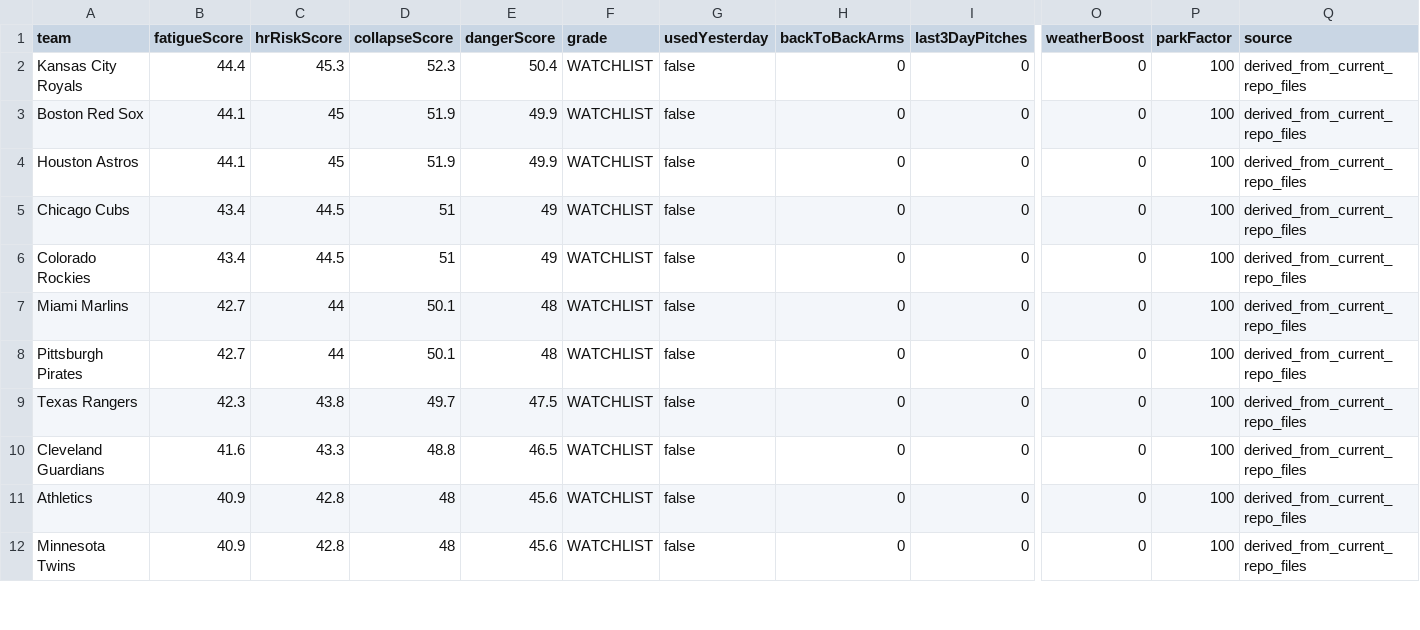
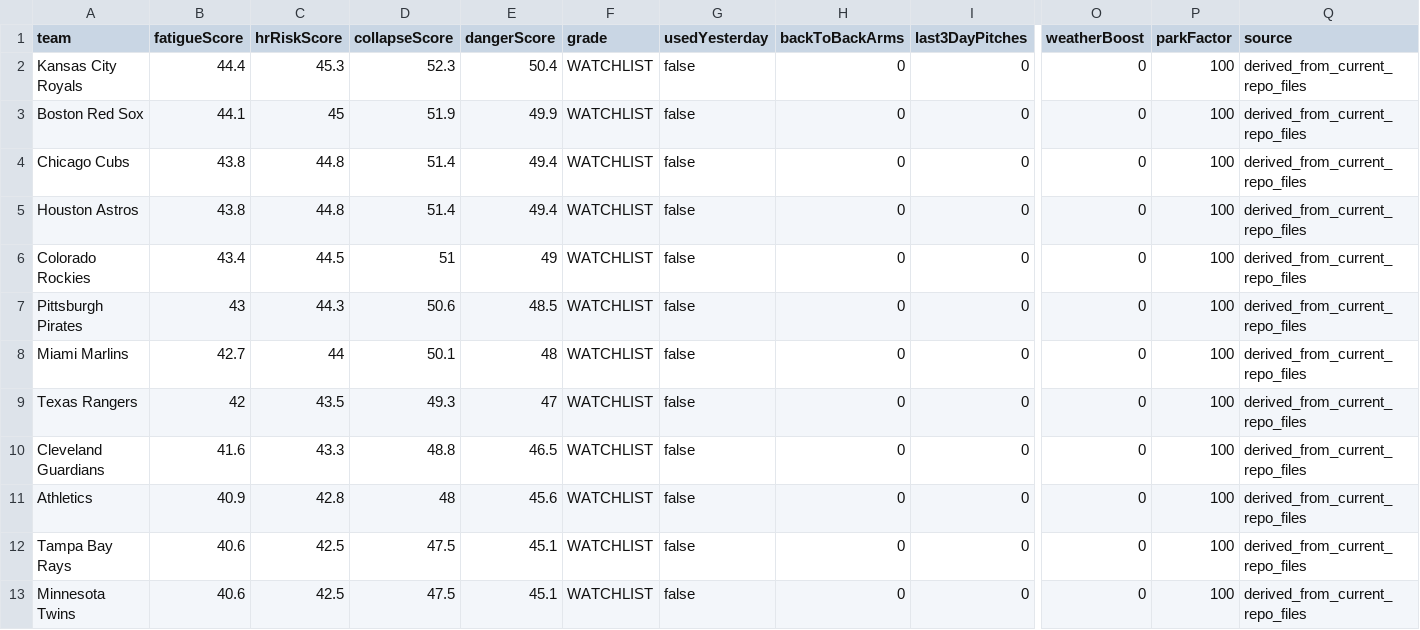
Before and after one commit to sboddy21/TheSlipLab, a CSV file: data/bullpen_collapse_engine.csv, drawn as a sheet; only a part is shown, gaps mark what is left out; removed rows and columns are numbered as before the commit, all else as after; rows hold the shown columns only; the diff covers the shown part only; the diff names each change by its address in the sheet, - before the commit and + after, or states it on an @@ line.

```diff
--- a/data/bullpen_collapse_engine.csv
+++ b/data/bullpen_collapse_engine.csv
-row 4: Houston Astros | 44.1 | 45 | 51.9 | 49.9 | WATCHLIST | false | 0 | 0 | 0 | 100 | derived_from_current_repo_files
-B4 (fatigueScore): 43.4
+B4 (fatigueScore): 43.8
-C4 (hrRiskScore): 44.5
+C4 (hrRiskScore): 44.8
-D4 (collapseScore): 51
+D4 (collapseScore): 51.4
-E4 (dangerScore): 49
+E4 (dangerScore): 49.4
+row 5: Houston Astros | 43.8 | 44.8 | 51.4 | 49.4 | WATCHLIST | false | 0 | 0 | 0 | 100 | derived_from_current_repo_files
+row 7: Pittsburgh Pirates | 43 | 44.3 | 50.6 | 48.5 | WATCHLIST | false | 0 | 0 | 0 | 100 | derived_from_current_repo_files
-row 8: Pittsburgh Pirates | 42.7 | 44 | 50.1 | 48 | WATCHLIST | false | 0 | 0 | 0 | 100 | derived_from_current_repo_files
-B9 (fatigueScore): 42.3
+B9 (fatigueScore): 42
-C9 (hrRiskScore): 43.8
+C9 (hrRiskScore): 43.5
-D9 (collapseScore): 49.7
+D9 (collapseScore): 49.3
-E9 (dangerScore): 47.5
+E9 (dangerScore): 47
+row 12: Tampa Bay Rays | 40.6 | 42.5 | 47.5 | 45.1 | WATCHLIST | false | 0 | 0 | 0 | 100 | derived_from_current_repo_files
-B13 (fatigueScore): 40.9
+B13 (fatigueScore): 40.6
-C13 (hrRiskScore): 42.8
+C13 (hrRiskScore): 42.5
-D13 (collapseScore): 48
+D13 (collapseScore): 47.5
-E13 (dangerScore): 45.6
+E13 (dangerScore): 45.1
```
Also changed, not shown: 3 added rows, 4 removed rows and 32 edited cells elsewhere in this file, 21 other files.
